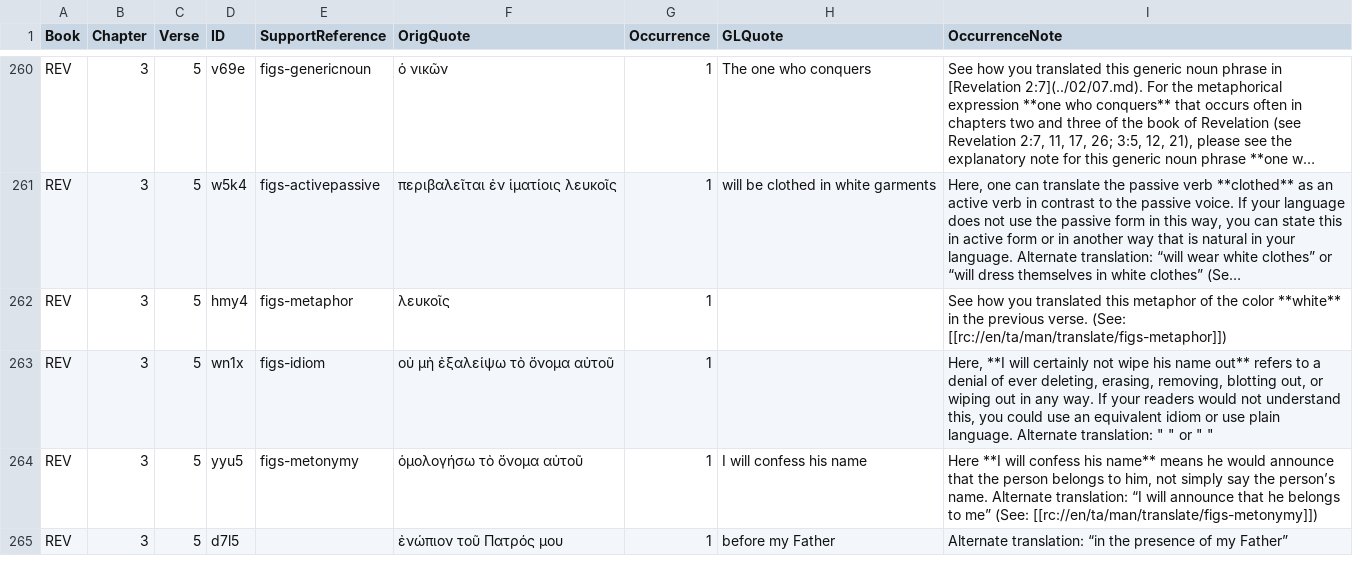
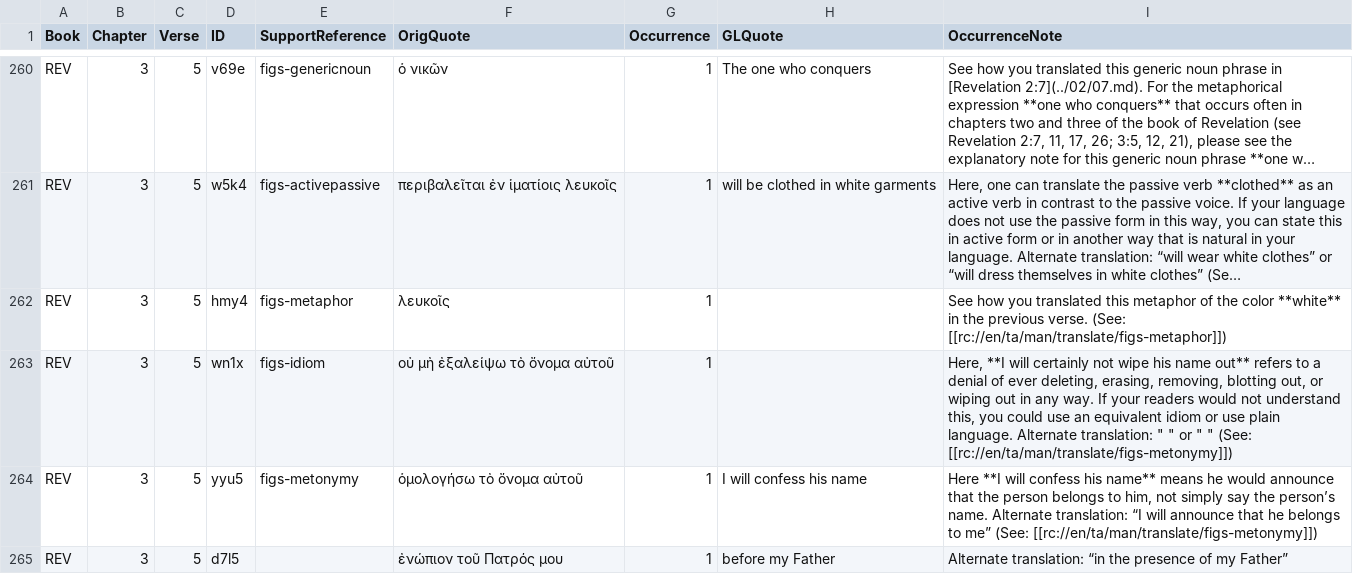
Before and after one commit to richmahn/en_tn, a TSV file: en_tn_67-REV.tsv, drawn as a sheet; only a part is shown, gaps mark what is left out; long unchanged cells end in …; the diff names each change by its address in the sheet, - before the commit and + after, or states it on an @@ line.

Commit message:
Edit 'en_tn_67-REV.tsv' using 'tc-create-app'

```diff
--- a/en_tn_67-REV.tsv
+++ b/en_tn_67-REV.tsv
-I263 (OccurrenceNote): …" "
+I263 (OccurrenceNote): …" " (See: [[rc://en/ta/man/translate/figs-metonymy]])
```
